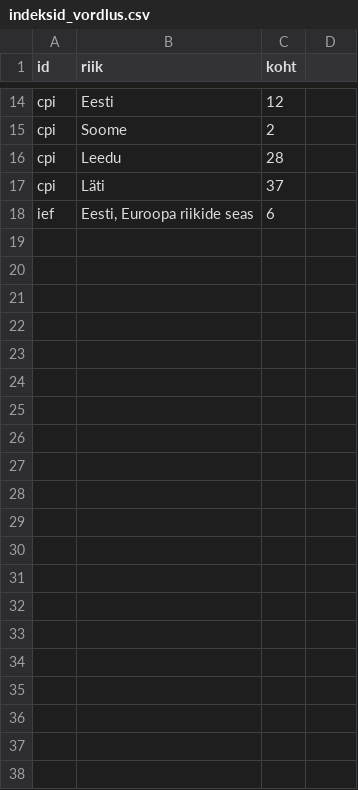
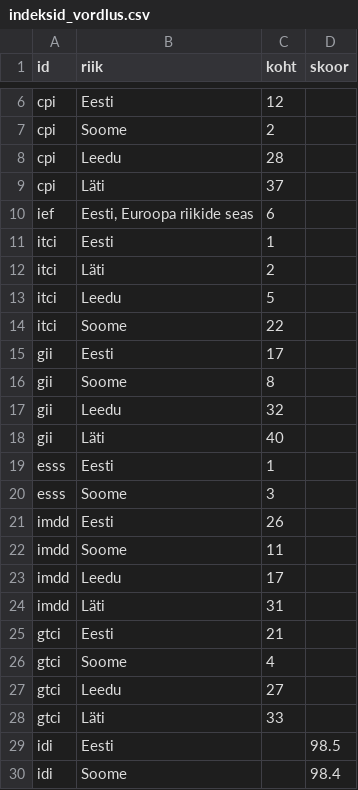
Before and after one commit to karel150/MKMgraafikud, a CSV file: andmed/indeksid_vordlus.csv, drawn as a sheet; only a part is shown, gaps mark what is left out; the diff covers the shown part only.

```diff
--- a/andmed/indeksid_vordlus.csv
+++ b/andmed/indeksid_vordlus.csv
@@ -1 +1 @@
-id,riik,koht
+id,riik,koht,skoor
@@ -18,0 +11,20 @@ ief,"Eesti, Euroopa riikide seas",6
+itci,Eesti,1,
+itci,Läti,2,
+itci,Leedu,5,
+itci,Soome,22,
+gii,Eesti,17,
+gii,Soome,8,
+gii,Leedu,32,
+gii,Läti,40,
+esss,Eesti,1,
+esss,Soome,3,
+imdd,Eesti,26,
+imdd,Soome,11,
+imdd,Leedu,17,
+imdd,Läti,31,
+gtci,Eesti,21,
+gtci,Soome,4,
+gtci,Leedu,27,
+gtci,Läti,33,
+idi,Eesti,,98.5
+idi,Soome,,98.4
```
Also changed, not shown: 5 removed rows elsewhere in this file, 5 other files.
